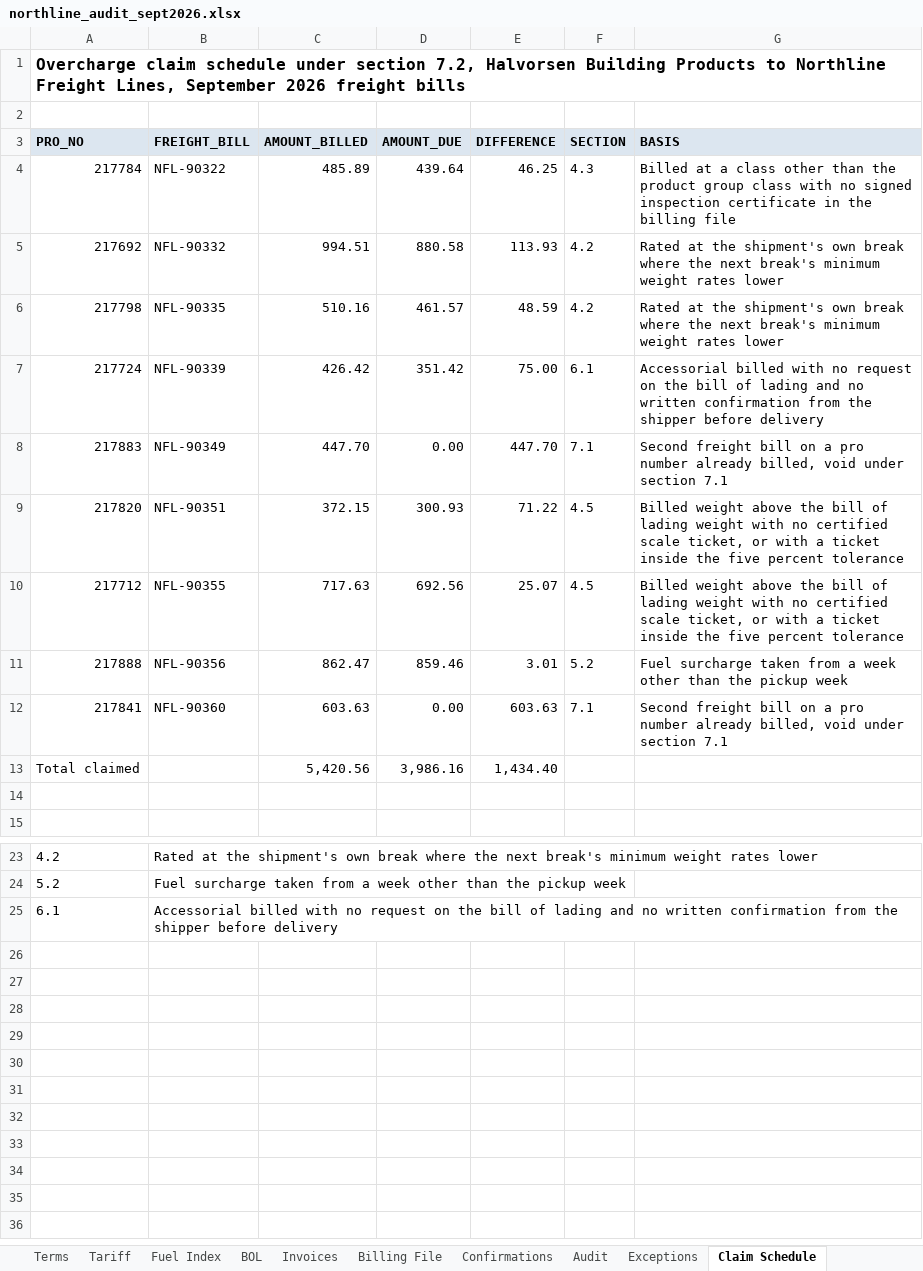
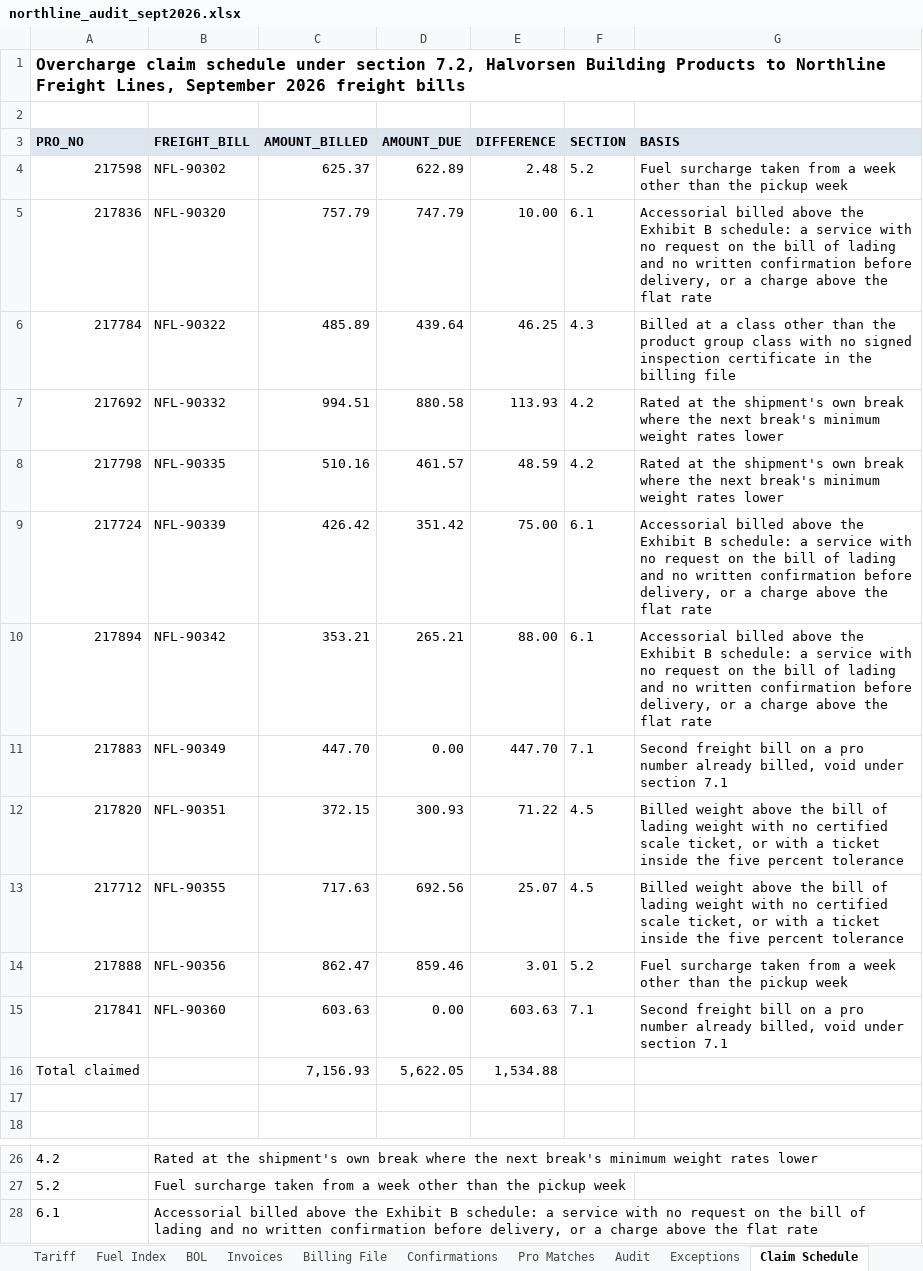
Before and after one commit to goatware-ai/snk-hazy, an Excel workbook: submissions/07-freight-invoice-audit/solution/northline_audit_sept2026.xlsx, sheet Claim Schedule, drawn as a sheet; only a part is shown, gaps mark what is left out; values as stored, in another font and other column widths than the file's, no borders; addresses are those after the commit; the diff names each change by its address in the sheet, - before the commit and + after, or states it on an @@ line.

Commit message:
fix submissions/07-freight-invoice-audit

```diff
--- a/submissions/07-freight-invoice-audit/solution/northline_audit_sept2026.xlsx (sheet Claim Schedule)
+++ b/submissions/07-freight-invoice-audit/solution/northline_audit_sept2026.xlsx (sheet Claim Schedule)
+sheet tab: Pro Matches
+row 4: 217598 | NFL-90302 | 625.37 | 622.89 | 2.48 | 5.2 | Fuel surcharge taken from a week other than the pickup week
+row 5: 217836 | NFL-90320 | 757.79 | 747.79 | 10.00 | 6.1 | Accessorial billed above the Exhibit B schedule: a service with no request on the bill of lading and no written confirmation before delivery, or a charge above the flat rate
-G9 (BASIS): Accessorial billed with no request on the bill of lading and no written confirmation from the shipper before delivery
+G9 (BASIS): Accessorial billed above the Exhibit B schedule: a service with no request on the bill of lading and no written confirmation before delivery, or a charge above the flat rate
+row 10: 217894 | NFL-90342 | 353.21 | 265.21 | 88.00 | 6.1 | Accessorial billed above the Exhibit B schedule: a service with no request on the bill of lading and no written confirmation before delivery, or a charge above the flat rate
-C16 (AMOUNT_BILLED): 5,420.56
+C16 (AMOUNT_BILLED): 7,156.93
-D16 (AMOUNT_DUE): 3,986.16
+D16 (AMOUNT_DUE): 5,622.05
-E16 (DIFFERENCE): 1,434.40
+E16 (DIFFERENCE): 1,534.88
-B28 (FREIGHT_BILL): Accessorial billed with no request on the bill of lading and no written confirmation from the shipper before delivery
+B28 (FREIGHT_BILL): Accessorial billed above the Exhibit B schedule: a service with no request on the bill of lading and no written confirmation before delivery, or a charge above the flat rate
```
Also changed, not shown: sheet Audit, sheet Invoices, sheet BOL, sheet Summary, sheet Exceptions, sheet Note to Ingrid, 4 more sheets, formulas that keep their value, submissions/07-freight-invoice-audit/inputs/northline_contract_rates_2026.xlsx, 16 other files.
